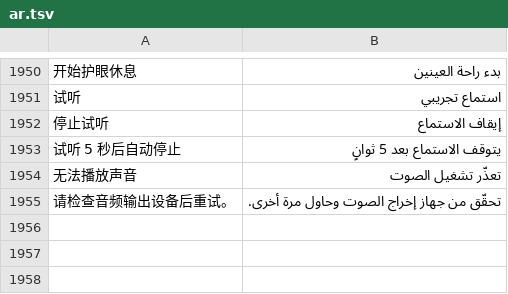
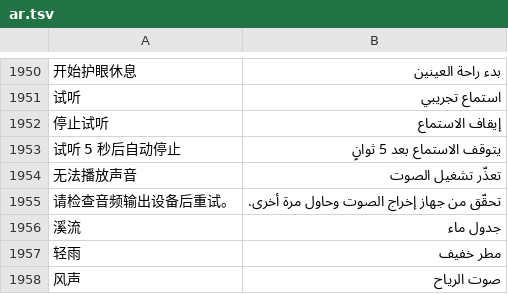
Before and after one commit to ysicing/XStats, a TSV file: Packages/XStatsKit/Sources/Localization/Resources/ar.tsv, drawn as a sheet; only a part is shown, gaps mark what is left out; the diff names each change by its address in the sheet, - before the commit and + after, or states it on an @@ line.

```diff
--- a/Packages/XStatsKit/Sources/Localization/Resources/ar.tsv
+++ b/Packages/XStatsKit/Sources/Localization/Resources/ar.tsv
+row 1956: 溪流 | جدول ماء
+row 1957: 轻雨 | مطر خفيف
+row 1958: 风声 | صوت الرياح
```
Also changed, not shown: Packages/XStatsKit/Sources/Localization/Resources/de.tsv, Packages/XStatsKit/Sources/Localization/Resources/es.tsv, 14 other files.
